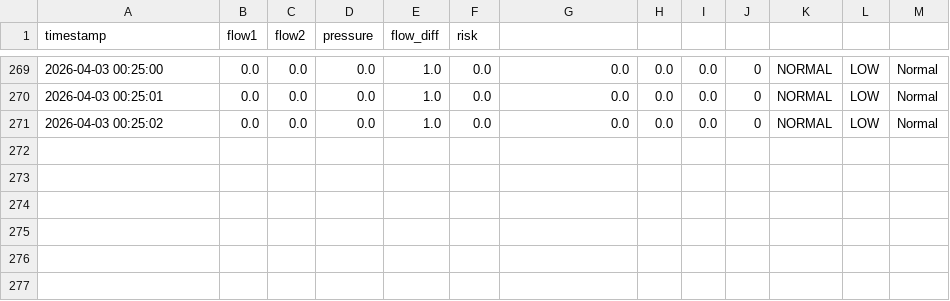
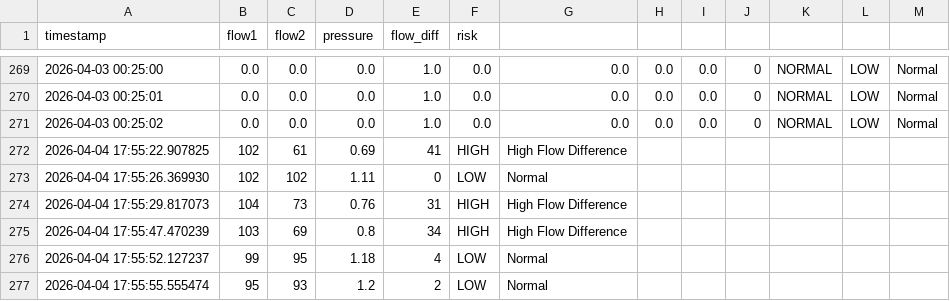
Before and after one commit to ShubhamS2005/HydroSense, a CSV file: data.csv, drawn as a sheet; only a part is shown, gaps mark what is left out.

```diff
--- a/data.csv
+++ b/data.csv
@@ -271 +271,7 @@ timestamp,flow1,flow2,pressure,flow_diff,risk
 2026-04-03 00:25:02,0.0,0.0,0.0,1.0,0.0,0.0,0.0,0.0,0,NORMAL,LOW,Normal
+2026-04-04 17:55:22.907825,102,61,0.69,41,HIGH,High Flow Difference
+2026-04-04 17:55:26.369930,102,102,1.11,0,LOW,Normal
+2026-04-04 17:55:29.817073,104,73,0.76,31,HIGH,High Flow Difference
+2026-04-04 17:55:47.470239,103,69,0.8,34,HIGH,High Flow Difference
+2026-04-04 17:55:52.127237,99,95,1.18,4,LOW,Normal
+2026-04-04 17:55:55.555474,95,93,1.2,2,LOW,Normal
```
Also changed, not shown: 7 other files.
